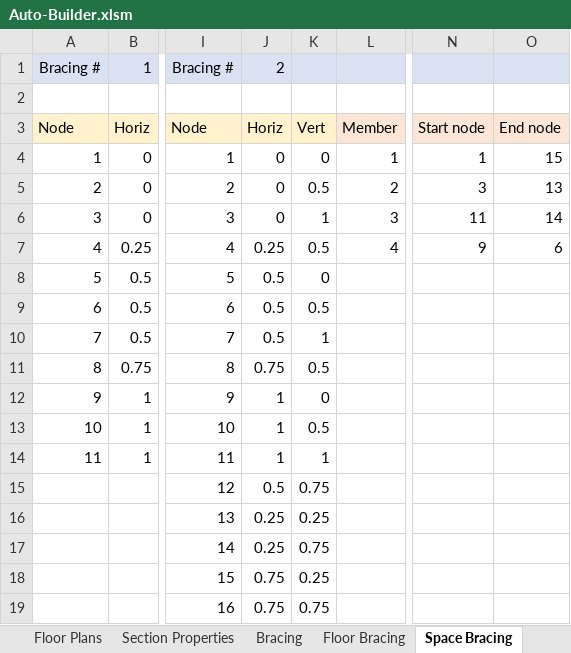
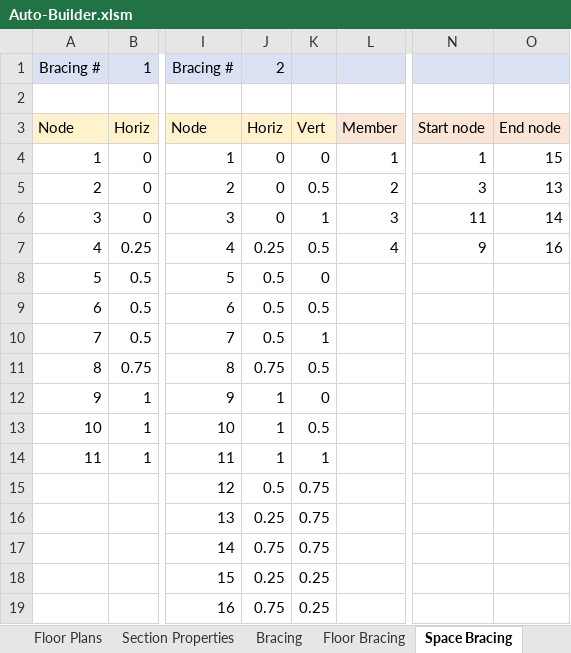
Before and after one commit to shirleyzhang2/Autobuilder-2.0, an Excel workbook: Auto-Builder.xlsm, sheet Space Bracing, drawn as a sheet; only a part is shown, gaps mark what is left out; values as stored, in another font and other column widths than the file's, no borders; the diff names each change by its address in the sheet, - before the commit and + after, or states it on an @@ line.

```diff
--- a/Auto-Builder.xlsm (sheet Space Bracing)
+++ b/Auto-Builder.xlsm (sheet Space Bracing)
-O7: 6
+O7: 16
-K16: 0.25
+K16: 0.75
-J17: 0.25
+J17: 0.75
-J18: 0.75
+J18: 0.25
-K19: 0.75
+K19: 0.25
```
Also changed, not shown: sheet Floor Bracing, sheet Input Table, sheet Floor Plans, sheet Materials, sheet Section Properties, 1 other file.
